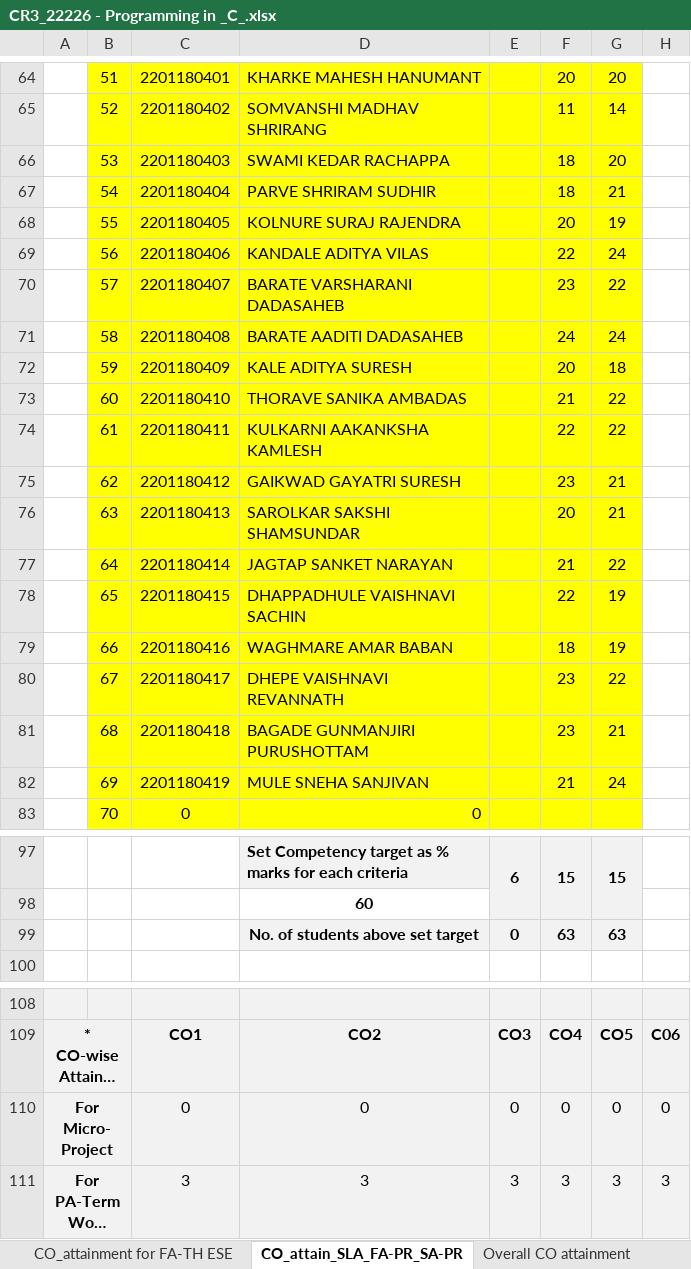
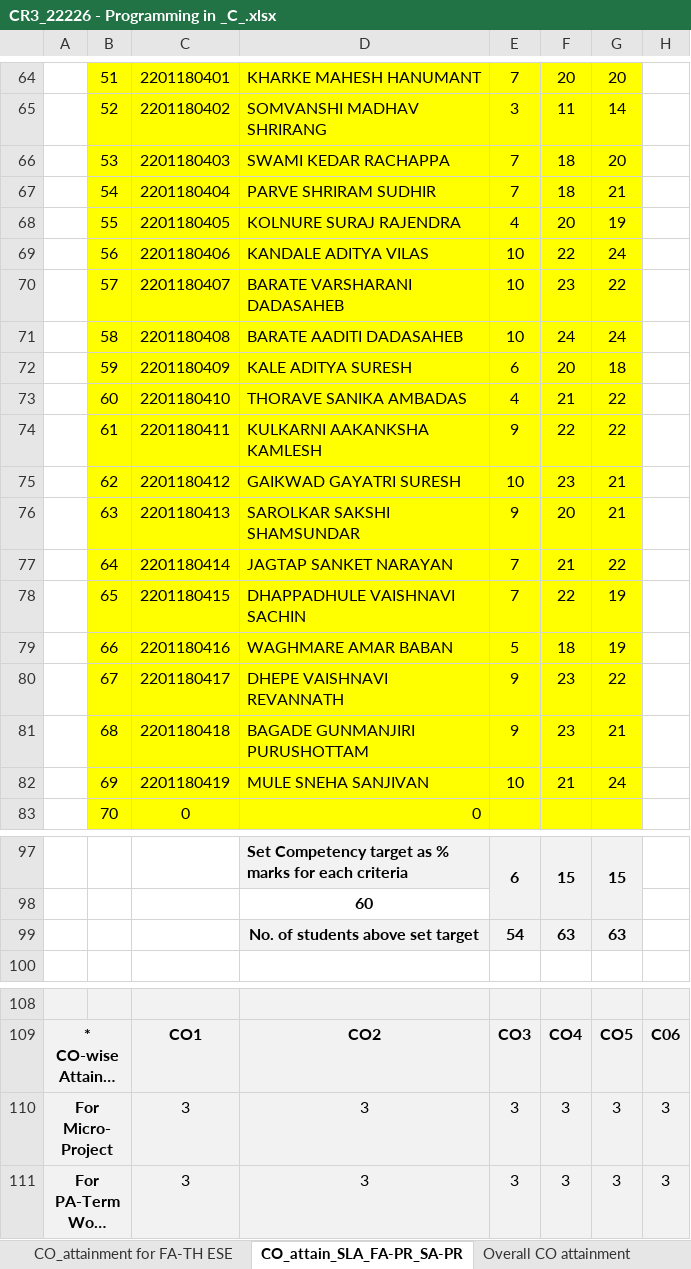
Before and after one commit to adambure21/gpd_nba, an Excel workbook: Attainment Calculation/22-23 PIC 22226 Barate Batch/CR3_22226 PIC Barate Batch Filled Sheet/CR3_22226 - Programming in _C_.xlsx, sheet CO_attain_SLA_FA-PR_SA-PR, drawn as a sheet; only a part is shown, gaps mark what is left out; long unchanged cells end in …; values as stored, in another font and other column widths than the file's, no borders; charts and pictures not drawn; removed rows and columns are numbered as before the commit, all else as after; the diff covers the shown part only; the diff names each change by its address in the sheet, - before the commit and + after, or states it on an @@ line.

```diff
--- a/Attainment Calculation/22-23 PIC 22226 Barate Batch/CR3_22226 PIC Barate Batch Filled Sheet/CR3_22226 - Programming in _C_.xlsx (sheet CO_attain_SLA_FA-PR_SA-PR)
+++ b/Attainment Calculation/22-23 PIC 22226 Barate Batch/CR3_22226 PIC Barate Batch Filled Sheet/CR3_22226 - Programming in _C_.xlsx (sheet CO_attain_SLA_FA-PR_SA-PR)
-E64: (empty)
+E64: 7
-E65: (empty)
+E65: 3
-E66:E67: (empty)
+E66:E67: 7
-E68: (empty)
+E68: 4
-E69:E71: (empty)
+E69:E71: 10
-E72: (empty)
+E72: 6
-E73: (empty)
+E73: 4
-E74: (empty)
+E74: 9
-E75: (empty)
+E75: 10
-E76: (empty)
+E76: 9
-E77:E78: (empty)
+E77:E78: 7
-E79: (empty)
+E79: 5
-E80:E81: (empty)
+E80:E81: 9
-E82: (empty)
+E82: 10
-E99: 0
+E99: 54
-row 110: For Micro-Project |  | 0 | 0 | 0 | 0 | 0 | 0
+row 110: For Micro-Project |  | 3 | 3 | 3 | 3 | 3 | 3
```
Also changed, not shown: 58 edited cells and cell formats elsewhere in this sheet, sheet CO_PO Mapping Attainment_PO7, sheet Overall CO attainment, sheet CO_attainment for FA-TH ESE, hidden cells, 1 other file.
